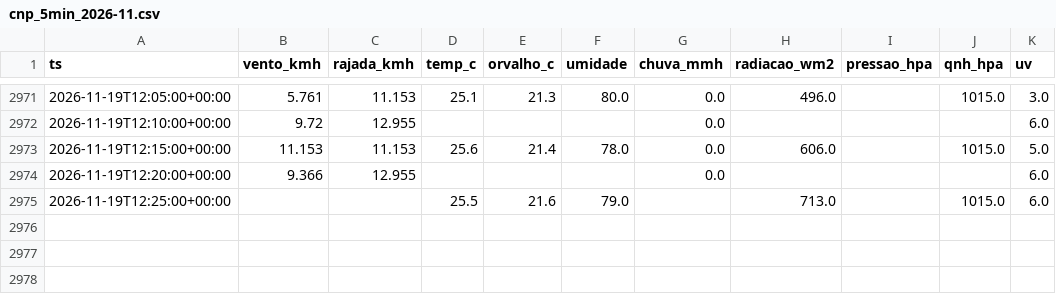
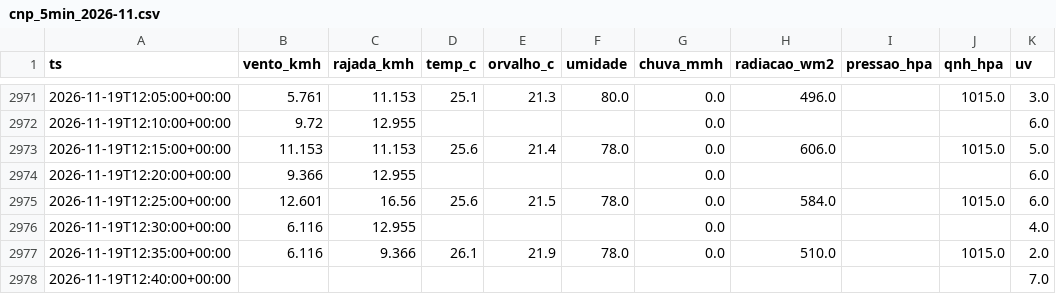
Before and after one commit to fernandoliveiraf-sudo/previsao-cnp-boituva, a CSV file: dados/cnp_5min_2026-11.csv, drawn as a sheet; only a part is shown, gaps mark what is left out.

```diff
--- a/dados/cnp_5min_2026-11.csv
+++ b/dados/cnp_5min_2026-11.csv
@@ -2974,2 +2974,5 @@ ts,vento_kmh,rajada_kmh,temp_c,orvalho_c,umidade,chuva_mmh,radiacao_wm2,pressao_
 2026-11-19T12:20:00+00:00,9.366,12.955,,,,0.0,,,,6.0
-2026-11-19T12:25:00+00:00,,,25.5,21.6,79.0,,713.0,,1015.0,6.0
+2026-11-19T12:25:00+00:00,12.601,16.56,25.6,21.5,78.0,0.0,584.0,,1015.0,6.0
+2026-11-19T12:30:00+00:00,6.116,12.955,,,,0.0,,,,4.0
+2026-11-19T12:35:00+00:00,6.116,9.366,26.1,21.9,78.0,0.0,510.0,,1015.0,2.0
+2026-11-19T12:40:00+00:00,,,,,,,,,,7.0
```
Also changed, not shown: dados/cnp_horario.csv, 1 other file.
